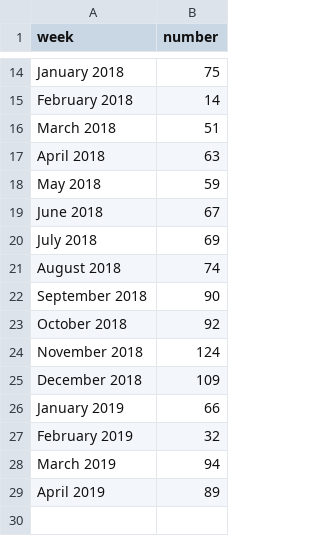
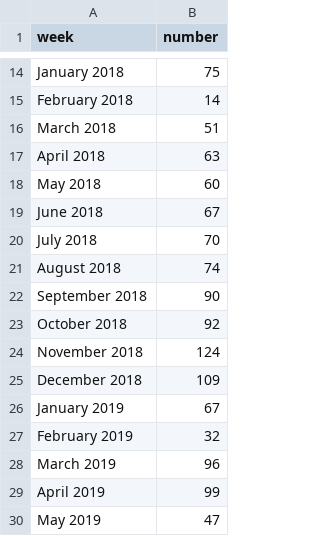
Before and after one commit to jessicachinafile/jessicachinafile.github.io, a TSV file: monthly/TAstartdate.tsv, drawn as a sheet; only a part is shown, gaps mark what is left out.

Commit message:
Update TAstartdate.tsv
6/3

```diff
--- a/monthly/TAstartdate.tsv
+++ b/monthly/TAstartdate.tsv
@@ -17,5 +17,5 @@ March 2018	51
 April 2018	63
-May 2018	59
+May 2018	60
 June 2018	67
-July 2018	69
+July 2018	70
 August 2018	74
@@ -25,5 +25,6 @@ November 2018	124
 December 2018	109
-January 2019	66
+January 2019	67
 February 2019	32
-March 2019	94
-April 2019	89
+March 2019	96
+April 2019	99
+May 2019	47
```
